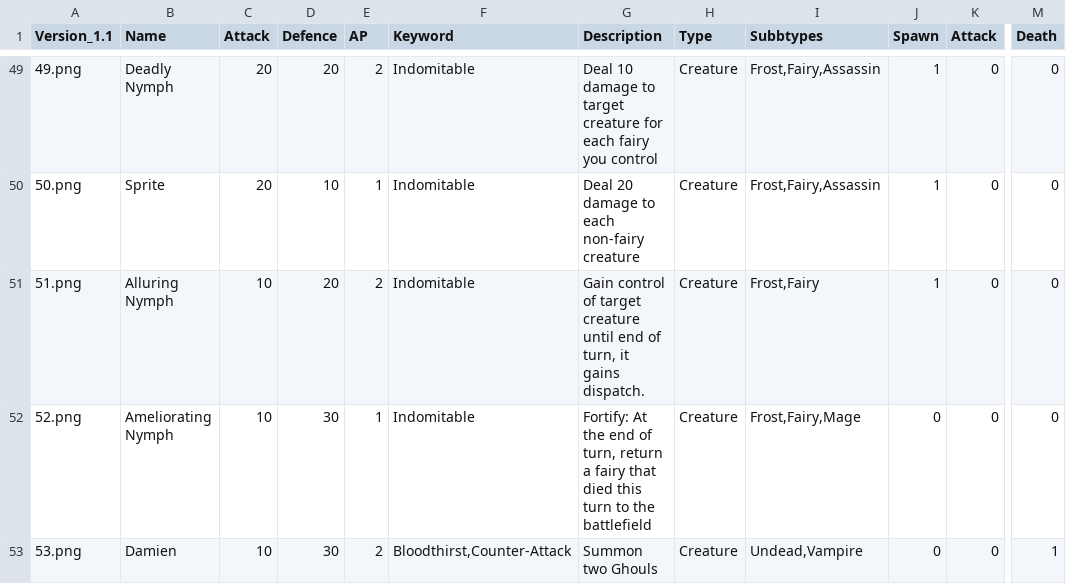
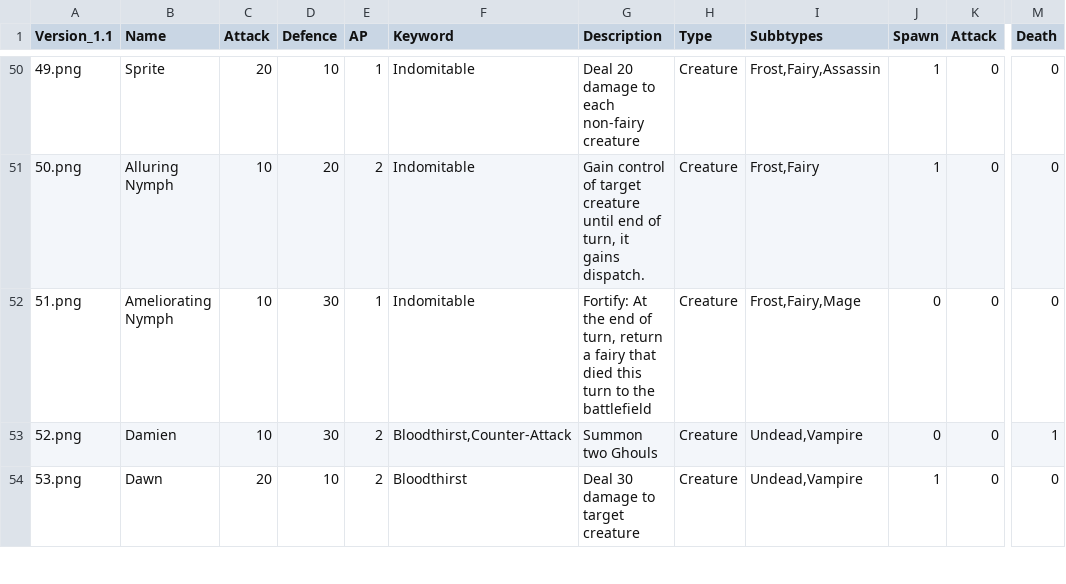
Before and after one commit to jonbruce2002/CardGame, a CSV file: CardStats.csv, drawn as a sheet; only a part is shown, gaps mark what is left out; addresses are those after the commit; the diff covers the shown part only; the diff names each change by its address in the sheet, - before the commit and + after, or states it on an @@ line.

```diff
--- a/CardStats.csv
+++ b/CardStats.csv
-B50 (Name): Deadly Nymph
+B50 (Name): Sprite
-D50 (Defence): 20
+D50 (Defence): 10
-E50 (AP): 2
+E50 (AP): 1
-G50 (Description): Deal 10 damage to target creature for each fairy you control
+G50 (Description): Deal 20 damage to each non-fairy creature
-B51 (Name): Sprite
+B51 (Name): Alluring Nymph
-C51 (Attack): 20
+C51 (Attack): 10
-D51 (Defence): 10
+D51 (Defence): 20
-E51 (AP): 1
+E51 (AP): 2
-G51 (Description): Deal 20 damage to each non-fairy creature
+G51 (Description): Gain control of target creature until end of turn, it gains dispatch.
-I51 (Subbtypes): Frost,Fairy,Assassin
+I51 (Subbtypes): Frost,Fairy
-B52 (Name): Alluring Nymph
+B52 (Name): Ameliorating Nymph
-D52 (Defence): 20
+D52 (Defence): 30
-E52 (AP): 2
+E52 (AP): 1
-G52 (Description): Gain control of target creature until end of turn, it gains dispatch.
+G52 (Description): Fortify: At the end of turn, return a fairy that died this turn to the battlefield
-I52 (Subbtypes): Frost,Fairy
+I52 (Subbtypes): Frost,Fairy,Mage
-J52 (Spawn): 1
+J52 (Spawn): 0
-B53 (Name): Ameliorating Nymph
+B53 (Name): Damien
-E53 (AP): 1
+E53 (AP): 2
-F53 (Keyword): Indomitable
+F53 (Keyword): Bloodthirst,Counter-Attack
-G53 (Description): Fortify: At the end of turn, return a fairy that died this turn to the battlefield
+G53 (Description): Summon two Ghouls
-I53 (Subbtypes): Frost,Fairy,Mage
+I53 (Subbtypes): Undead,Vampire
-M53 (Death): 0
+M53 (Death): 1
-B54 (Name): Damien
+B54 (Name): Dawn
-C54 (Attack): 10
+C54 (Attack): 20
-D54 (Defence): 30
+D54 (Defence): 10
-F54 (Keyword): Bloodthirst,Counter-Attack
+F54 (Keyword): Bloodthirst
-G54 (Description): Summon two Ghouls
+G54 (Description): Deal 30 damage to target creature
-J54 (Spawn): 0
+J54 (Spawn): 1
-M54 (Death): 1
+M54 (Death): 0
```
Also changed, not shown: 1 added row, 1 removed row and 89 edited cells elsewhere in this file.
